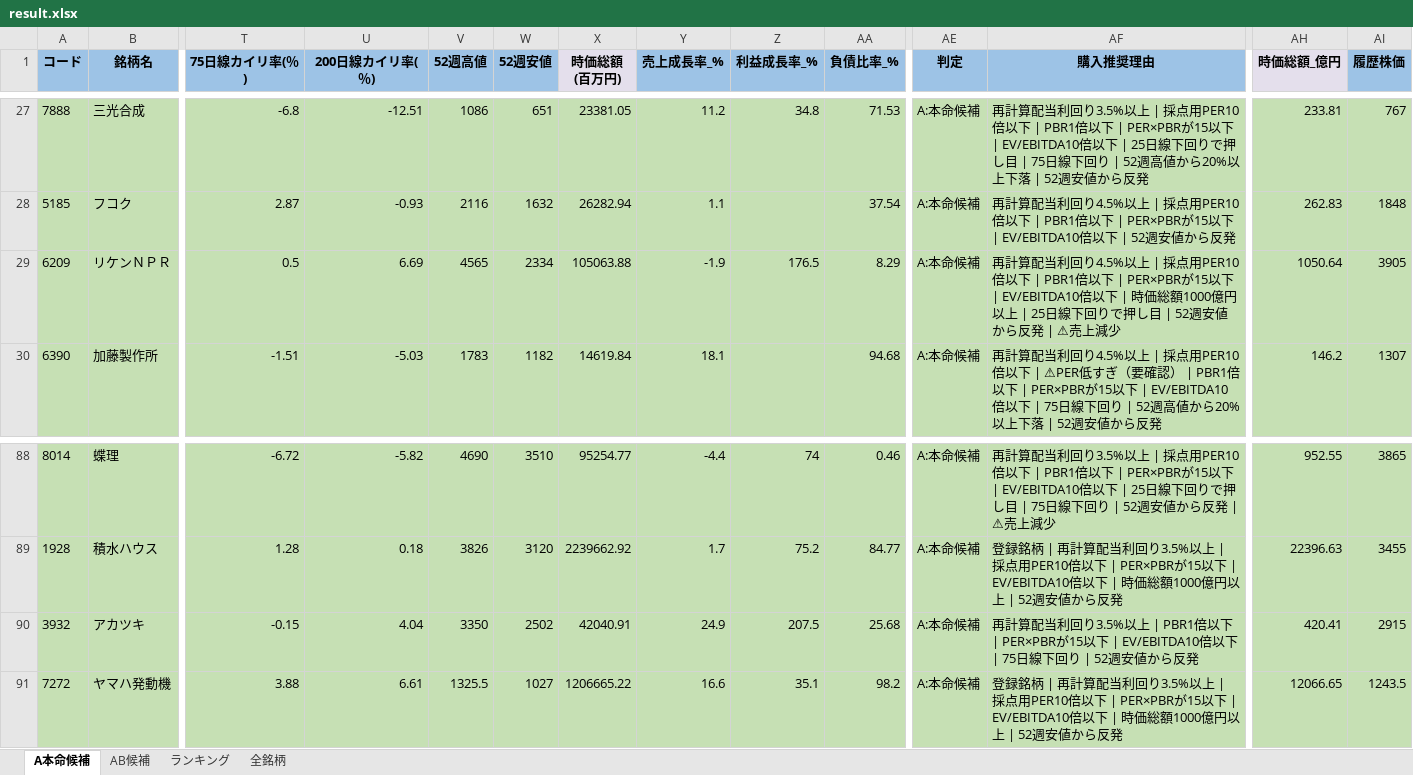
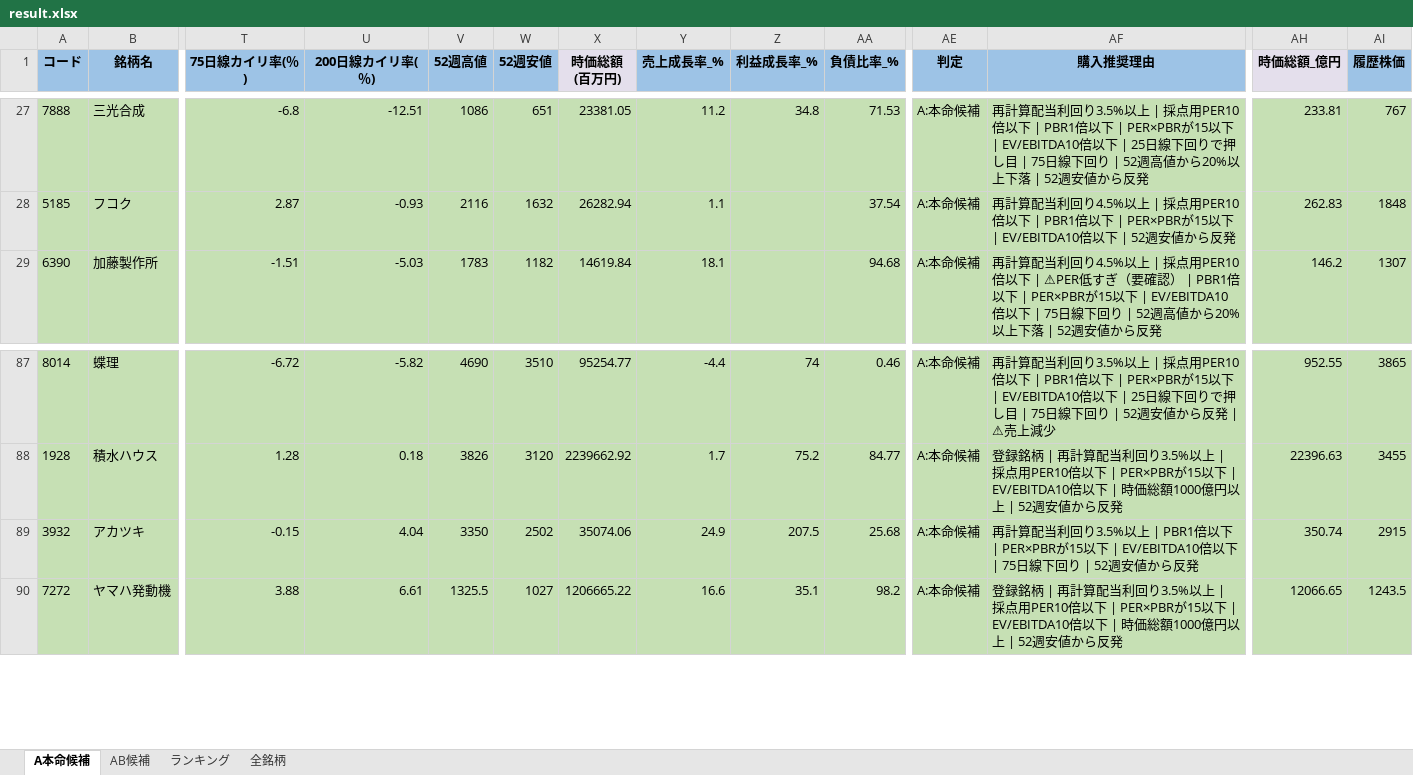
Before and after one commit to ku0909/screening, an Excel workbook: result.xlsx, sheet A本命候補, drawn as a sheet; only a part is shown, gaps mark what is left out; values as stored, in another font and other column widths than the file's, no borders; removed rows and columns are numbered as before the commit, all else as after; rows hold the shown columns only; the diff names each change by its address in the sheet, - before the commit and + after, or states it on an @@ line.

```diff
--- a/result.xlsx (sheet A本命候補)
+++ b/result.xlsx (sheet A本命候補)
-row 29: 6209 | リケンＮＰＲ | 0.5 | 6.69 | 4565 | 2334 | 105063.88 | -1.9 | 176.5 | 8.29 | A:本命候補 | 再計算配当利回り4.5%以上 | 採点用PER10倍以下 | PBR1倍以下 | PER×PBRが15以下 | EV/EBITDA10倍以下 | 時価総額1000億円以上 | 25日線下回りで押し目 | 52週安値から反発 | ⚠売上減少 | 1050.64 | 3905
-X89 (時価総額 (百万円)): 42040.91
+X89 (時価総額 (百万円)): 35074.06
-AH89 (時価総額_億円): 420.41
+AH89 (時価総額_億円): 350.74
```
Also changed, not shown: sheet 全銘柄, sheet ランキング, sheet AB候補, 1 other file.
